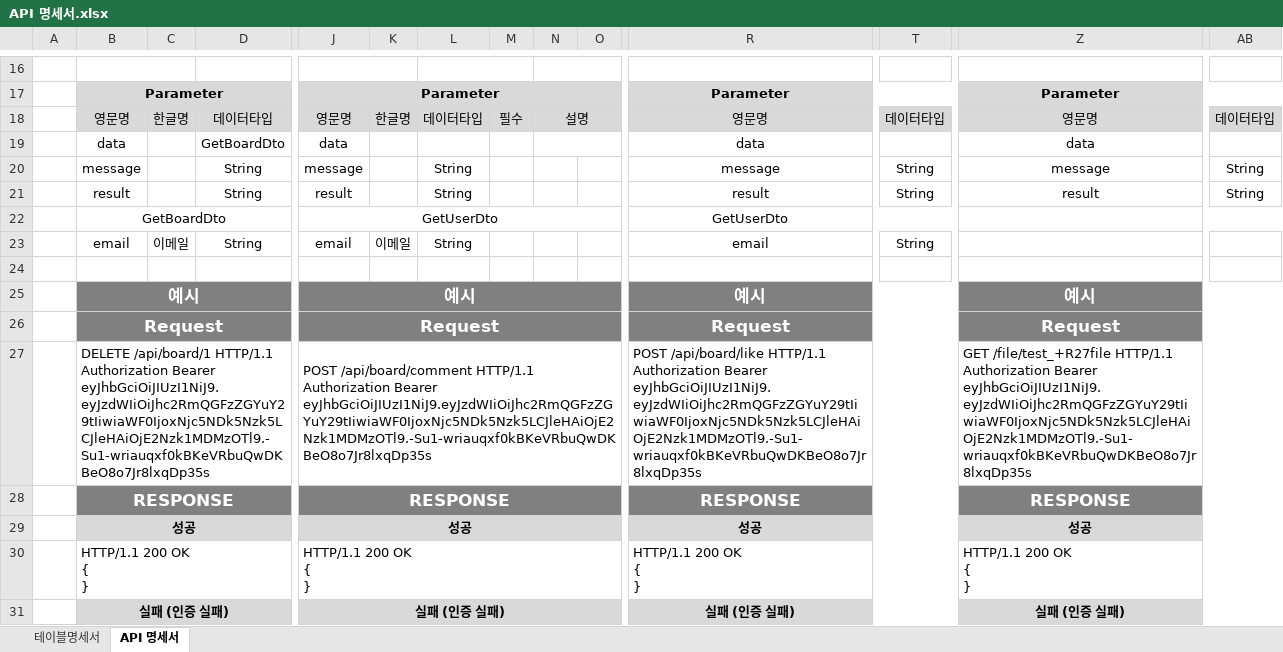
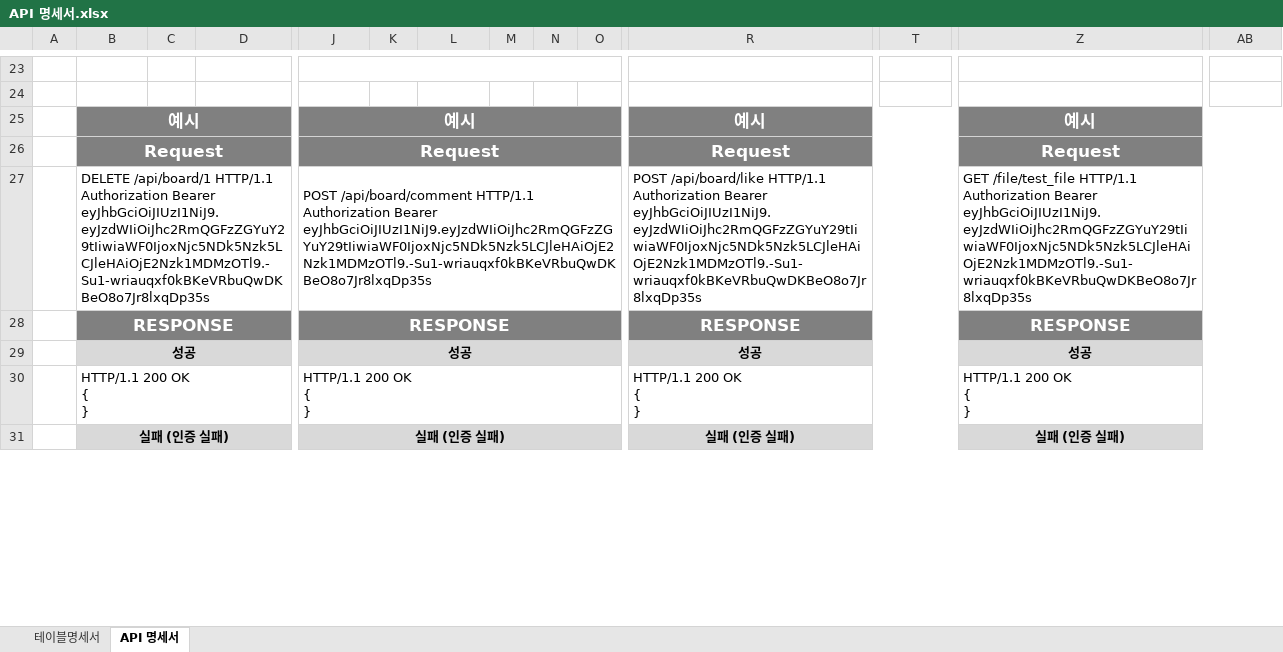
Before and after one commit to nugoori/WebStudy, an Excel workbook: API 명세서.xlsx, sheet API 명세서, drawn as a sheet; only a part is shown, gaps mark what is left out; values as stored, in another font and other column widths than the file's, no borders; removed rows and columns are numbered as before the commit, all else as after; rows hold the shown columns only; ↵ is a line break in a cell; the diff covers the shown part only; the diff names each change by its address in the sheet, - before the commit and + after, or states it on an @@ line.

```diff
--- a/API 명세서.xlsx (sheet API 명세서)
+++ b/API 명세서.xlsx (sheet API 명세서)
-B16:C16 merged
-D16:E16 merged
-J16:K16 merged
+J23:O23 merged
-L16:M16 merged
-N16:O16 merged
-R16:S16 merged
-T16:U16 merged
-Z16:AA16 merged
-AB16:AC16 merged
-row 17:  | Parameter |  |  | Parameter |  |  |  |  |  | Parameter |  | Parameter
-row 18:  | 영문명 | 한글명 | 데이터타입 | 영문명 | 한글명 | 데이터타입 | 필수 | 설명 |  | 영문명 | 데이터타입 | 영문명 | 데이터타입
-row 19:  | data |  | GetBoardDto | data |  |  |  |  |  | data |  | data
-row 20:  | message |  | String | message |  | String |  |  |  | message | String | message | String
-row 21:  | result |  | String | result |  | String |  |  |  | result | String | result | String
-row 22:  | GetBoardDto |  |  | GetUserDto |  |  |  |  |  | GetUserDto
-row 23:  | email | 이메일 | String | email | 이메일 | String |  |  |  | email | String
-Z27: GET /file/test_+R27file HTTP/1.1 ↵ Authorization…
+Z27: GET /file/test_file HTTP/1.1 ↵ Authorization…
```
Also changed, not shown: 8 added rows, 1 removed row, 14 edited cells, cell formats and merged cells elsewhere in this sheet.
